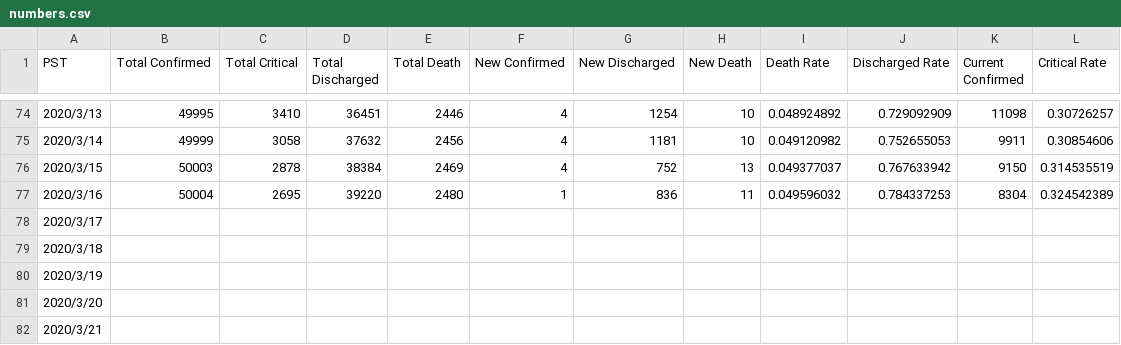
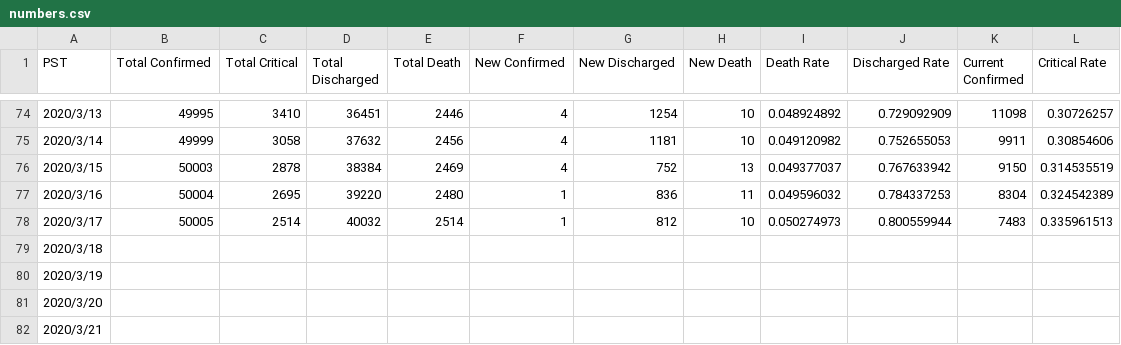
Before and after one commit to lethal233/Visualization-of-NCP-Data-in-Wuhan, a CSV file: numbers.csv, drawn as a sheet; only a part is shown, gaps mark what is left out.

Commit message:
updated on 3.18

```diff
--- a/numbers.csv
+++ b/numbers.csv
@@ -77,3 +77,3 @@ PST,Total Confirmed,Total Critical,Total Discharged,Total Death,New Confirmed,Ne
 2020/3/16,50004,2695,39220,2480,1,836,11,0.049596032,0.784337253,8304,0.324542389
-2020/3/17,,,,,,,,,,,
+2020/3/17,50005,2514,40032,2514,1,812,10,0.050274973,0.800559944,7483,0.335961513
 2020/3/18,,,,,,,,,,,
```
